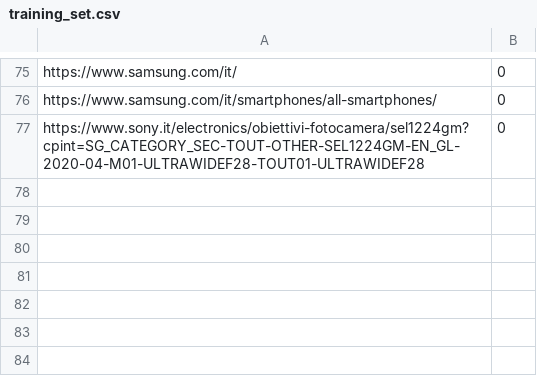
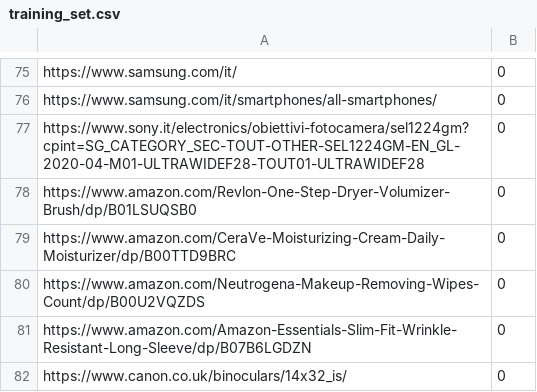
Before and after one commit to IacopoMezzanotte/FoxLink-PY_I.M., a CSV file: classifier_page/data/training_set.csv, drawn as a sheet; only a part is shown, gaps mark what is left out; the diff covers the shown part only; the diff names each change by its address in the sheet, - before the commit and + after, or states it on an @@ line.

```diff
--- a/classifier_page/data/training_set.csv
+++ b/classifier_page/data/training_set.csv
+row 78: https://www.amazon.com/Revlon-One-Step-Dryer-Volumizer-Brush/dp/B01LSUQSB0 | 0
+row 79: https://www.amazon.com/CeraVe-Moisturizing-Cream-Daily-Moisturizer/dp/B00TTD9BRC | 0
+row 80: https://www.amazon.com/Neutrogena-Makeup-Removing-Wipes-Count/dp/B00U2VQZDS | 0
+row 81: https://www.amazon.com/Amazon-Essentials-Slim-Fit-Wrinkle-Resistant-Long-Sleeve/dp/B07B6LGDZN | 0
+row 82: https://www.canon.co.uk/binoculars/14x32_is/ | 0
```
Also changed, not shown: 32 added rows elsewhere in this file, classifier_domain/data/training_set.csv, 3 other files.
